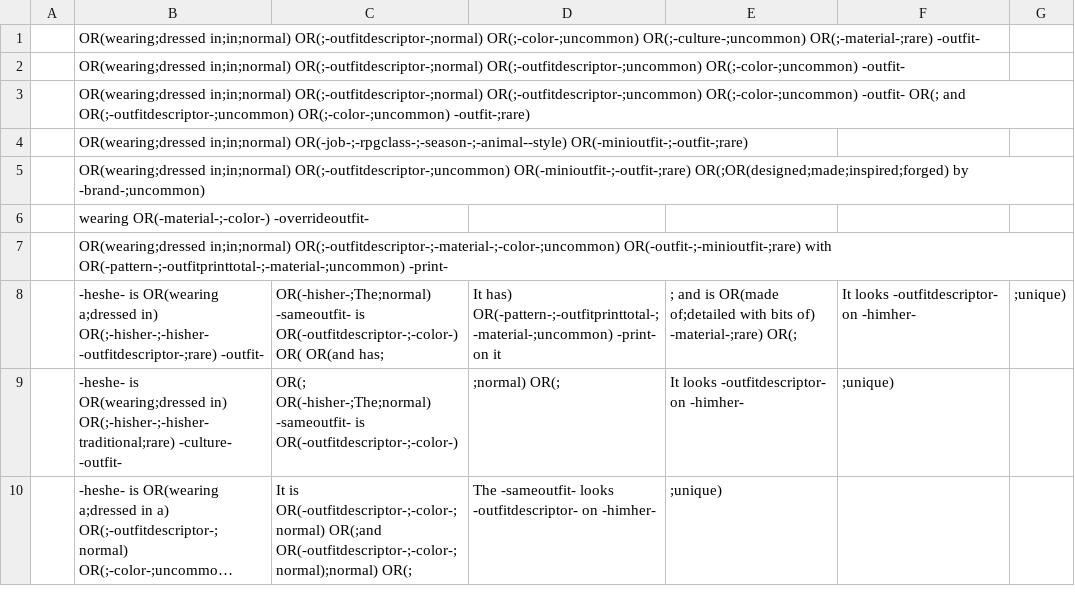
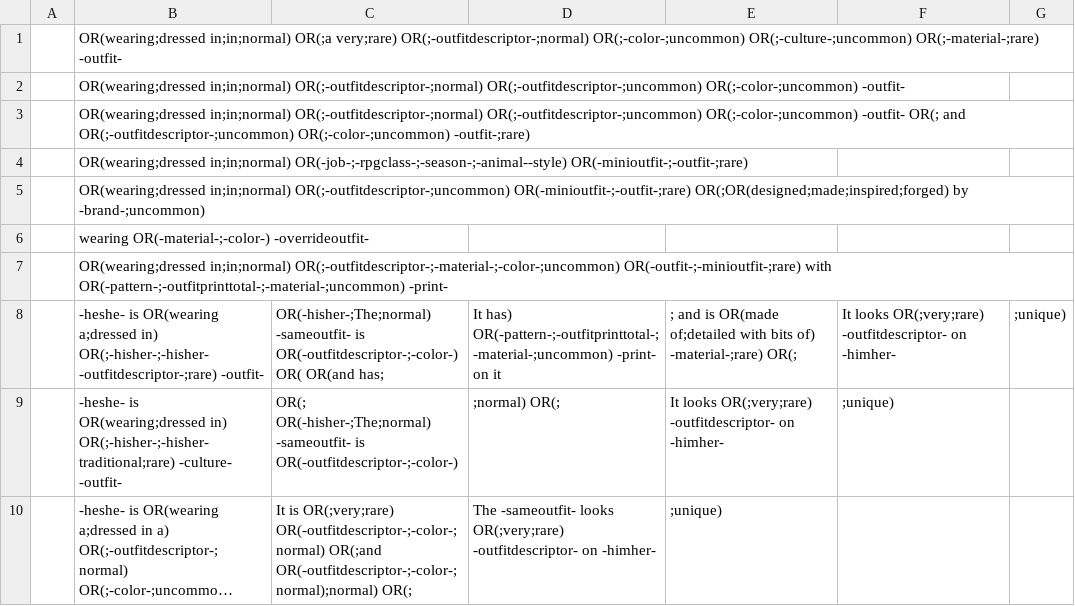
Before and after one commit to AIrjen/OneButtonPrompt, a CSV file: csvfiles/special_lists/buildoutfit.csv, drawn as a sheet; long unchanged cells end in …; the diff names each change by its address in the sheet, - before the commit and + after, or states it on an @@ line.

```diff
--- a/csvfiles/special_lists/buildoutfit.csv
+++ b/csvfiles/special_lists/buildoutfit.csv
-B1: OR(wearing;dressed in;in;normal) OR(;-outfitdescriptor-;normal) OR(;-color-;uncommon)…
+B1: OR(wearing;dressed in;in;normal) OR(;a very;rare) OR(;-outfitdescriptor-;normal) OR(;-color-;uncommon)…
-F8: It looks -outfitdescriptor- on…
+F8: It looks OR(;very;rare) -outfitdescriptor- on…
-E9: It looks -outfitdescriptor- on…
+E9: It looks OR(;very;rare) -outfitdescriptor- on…
-C10: It is OR(-outfitdescriptor-;-color-;normal) OR(;and…
+C10: It is OR(;very;rare) OR(-outfitdescriptor-;-color-;normal) OR(;and…
-D10: …-sameoutfit- looks -outfitdescriptor- on…
+D10: …-sameoutfit- looks OR(;very;rare) -outfitdescriptor- on…
```
Also changed, not shown: 2 other files.
